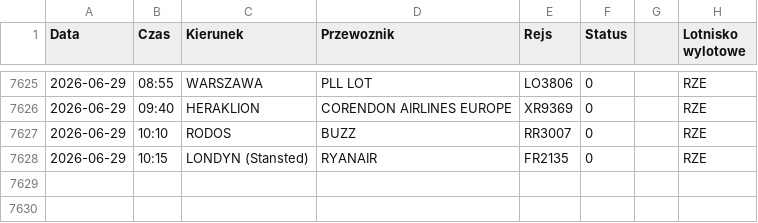
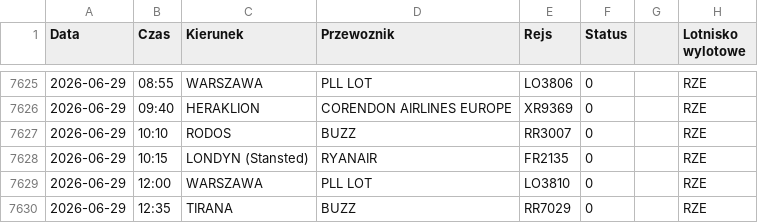
Before and after one commit to grzegorz-nowacki/departures-scraper, a CSV file: scraper/scraper_output/tabela_odlotow_RZE.csv, drawn as a sheet; only a part is shown, gaps mark what is left out; the diff names each change by its address in the sheet, - before the commit and + after, or states it on an @@ line.

```diff
--- a/scraper/scraper_output/tabela_odlotow_RZE.csv
+++ b/scraper/scraper_output/tabela_odlotow_RZE.csv
+row 7629: 2026-06-29 | 12:00 | WARSZAWA | PLL LOT | LO3810 | 0 |  | RZE
+row 7630: 2026-06-29 | 12:35 | TIRANA | BUZZ | RR7029 | 0 |  | RZE
```
Also changed, not shown: 1 other file.
